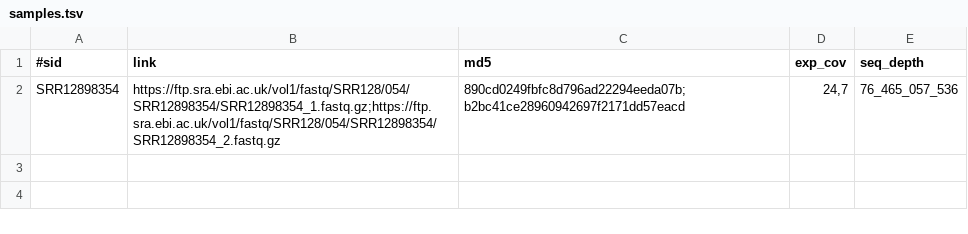
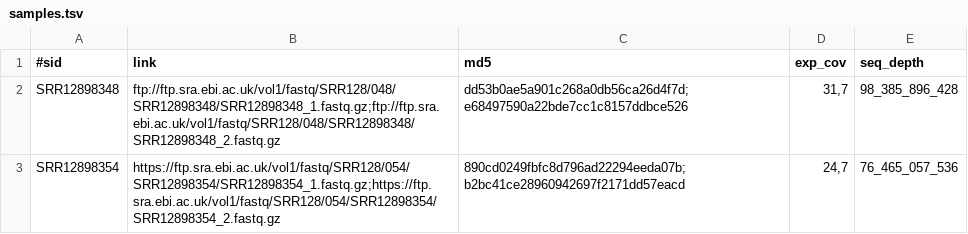
Before and after one commit to NikolaiL-dev/BenchmarkGenomics, a TSV file: data/samples.tsv, drawn as a sheet.

Commit message:
Add information about samples

```diff
--- a/data/samples.tsv
+++ b/data/samples.tsv
@@ -1,2 +1,3 @@
 #sid	link	md5	exp_cov	seq_depth
+SRR12898348	ftp://ftp.sra.ebi.ac.uk/vol1/fastq/SRR128/048/SRR12898348/SRR12898348_1.fastq.gz;ftp://ftp.sra.ebi.ac.uk/vol1/fastq/SRR128/048/SRR12898348/SRR12898348_2.fastq.gz	dd53b0ae5a901c268a0db56ca26d4f7d;e68497590a22bde7cc1c8157ddbce526	31,7	98_385_896_428
 SRR12898354	https://ftp.sra.ebi.ac.uk/vol1/fastq/SRR128/054/SRR12898354/SRR12898354_1.fastq.gz;https://ftp.sra.ebi.ac.uk/vol1/fastq/SRR128/054/SRR12898354/SRR12898354_2.fastq.gz	890cd0249fbfc8d796ad22294eeda07b;b2bc41ce28960942697f2171dd57eacd	24,7	76_465_057_536
```
